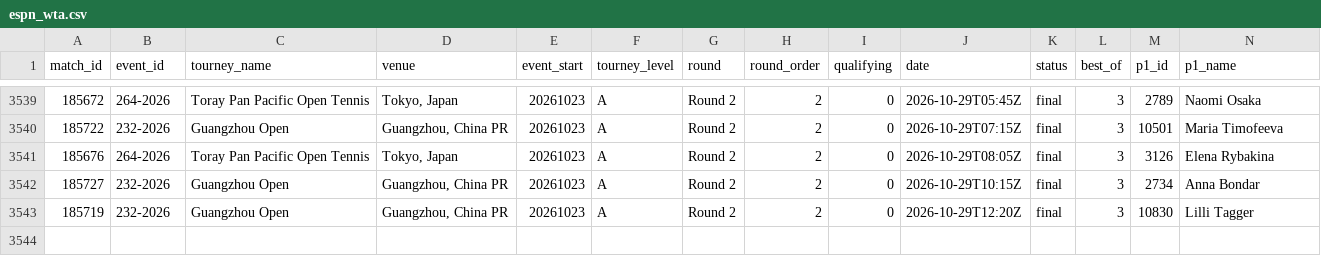
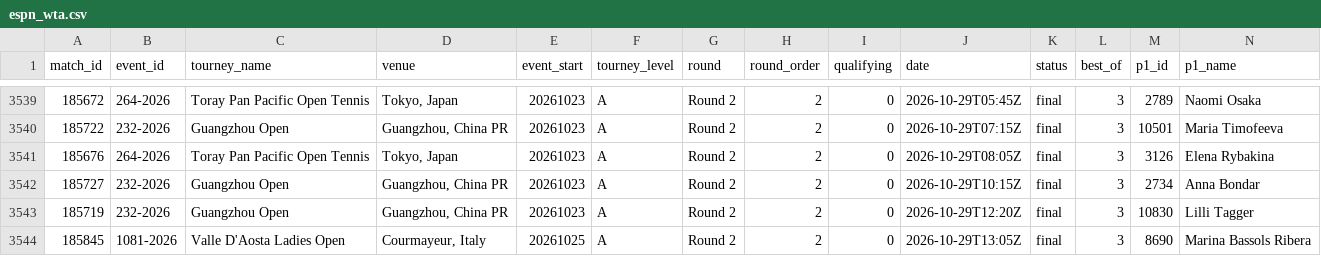
Before and after one commit to Hrivasek/tenis-predikce, a CSV file: data/espn_wta.csv, drawn as a sheet; only a part is shown, gaps mark what is left out; rows hold the shown columns only; the diff names each change by its address in the sheet, - before the commit and + after, or states it on an @@ line.

```diff
--- a/data/espn_wta.csv
+++ b/data/espn_wta.csv
+row 3544: 185845 | 1081-2026 | Valle D'Aosta Ladies Open | Courmayeur, Italy | 20261025 | A | Round 2 | 2 | 0 | 2026-10-29T13:05Z | final | 3 | 8690 | Marina Bassols Ribera
```
Also changed, not shown: data/espn_atp.csv, data/predictions.csv, 1 other file.
